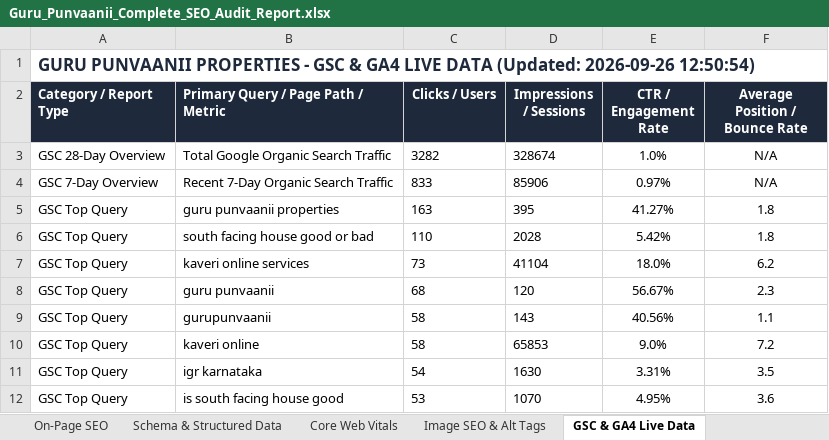
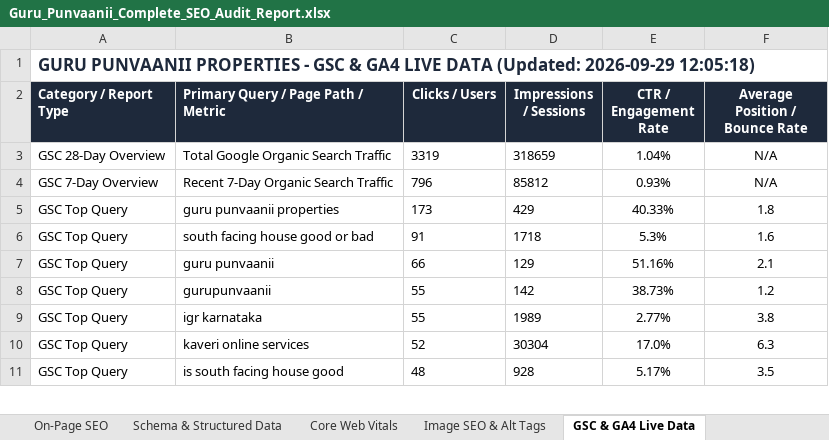
Before and after one commit to sachinlawaniya/seo, an Excel workbook: Guru_Punvaanii_Complete_SEO_Audit_Report.xlsx, sheet GSC & GA4 Live Data, drawn as a sheet; only a part is shown; values as stored, in another font and other column widths than the file's, no borders; removed rows and columns are numbered as before the commit, all else as after; the diff covers the shown part only; the diff names each change by its address in the sheet, - before the commit and + after, or states it on an @@ line.

Commit message:
report update

```diff
--- a/Guru_Punvaanii_Complete_SEO_Audit_Report.xlsx (sheet GSC & GA4 Live Data)
+++ b/Guru_Punvaanii_Complete_SEO_Audit_Report.xlsx (sheet GSC & GA4 Live Data)
-A1 (Category / Report Type): …DATA (Updated: 2026-09-26 12:50:54)
+A1 (Category / Report Type): …DATA (Updated: 2026-09-29 12:05:18)
-C3 (Clicks / Users): 3282
+C3 (Clicks / Users): 3319
-D3 (Impressions / Sessions): 328674
+D3 (Impressions / Sessions): 318659
-E3 (CTR / Engagement Rate): 1.0%
+E3 (CTR / Engagement Rate): 1.04%
-C4 (Clicks / Users): 833
+C4 (Clicks / Users): 796
-D4 (Impressions / Sessions): 85906
+D4 (Impressions / Sessions): 85812
-E4 (CTR / Engagement Rate): 0.97%
+E4 (CTR / Engagement Rate): 0.93%
-C5 (Clicks / Users): 163
+C5 (Clicks / Users): 173
-D5 (Impressions / Sessions): 395
+D5 (Impressions / Sessions): 429
-E5 (CTR / Engagement Rate): 41.27%
+E5 (CTR / Engagement Rate): 40.33%
-C6 (Clicks / Users): 110
+C6 (Clicks / Users): 91
-D6 (Impressions / Sessions): 2028
+D6 (Impressions / Sessions): 1718
-E6 (CTR / Engagement Rate): 5.42%
+E6 (CTR / Engagement Rate): 5.3%
-F6 (Average Position / Bounce Rate): 1.8
+F6 (Average Position / Bounce Rate): 1.6
-row 7: GSC Top Query | kaveri online services | 73 | 41104 | 18.0% | 6.2
-C7 (Clicks / Users): 68
+C7 (Clicks / Users): 66
-D7 (Impressions / Sessions): 120
+D7 (Impressions / Sessions): 129
-E7 (CTR / Engagement Rate): 56.67%
+E7 (CTR / Engagement Rate): 51.16%
-F7 (Average Position / Bounce Rate): 2.3
+F7 (Average Position / Bounce Rate): 2.1
-C8 (Clicks / Users): 58
+C8 (Clicks / Users): 55
-D8 (Impressions / Sessions): 143
+D8 (Impressions / Sessions): 142
-E8 (CTR / Engagement Rate): 40.56%
+E8 (CTR / Engagement Rate): 38.73%
-F8 (Average Position / Bounce Rate): 1.1
+F8 (Average Position / Bounce Rate): 1.2
-row 10: GSC Top Query | kaveri online | 58 | 65853 | 9.0% | 7.2
-C9 (Clicks / Users): 54
+C9 (Clicks / Users): 55
-D9 (Impressions / Sessions): 1630
+D9 (Impressions / Sessions): 1989
-E9 (CTR / Engagement Rate): 3.31%
+E9 (CTR / Engagement Rate): 2.77%
-F9 (Average Position / Bounce Rate): 3.5
+F9 (Average Position / Bounce Rate): 3.8
+row 10: GSC Top Query | kaveri online services | 52 | 30304 | 17.0% | 6.3
-C11 (Clicks / Users): 53
+C11 (Clicks / Users): 48
-D11 (Impressions / Sessions): 1070
+D11 (Impressions / Sessions): 928
-E11 (CTR / Engagement Rate): 4.95%
+E11 (CTR / Engagement Rate): 5.17%
-F11 (Average Position / Bounce Rate): 3.6
+F11 (Average Position / Bounce Rate): 3.5
```
Also changed, not shown: 16 added rows, 15 removed rows and 68 edited cells elsewhere in this sheet, sheet Executive Summary, sheet 30-Day Action Plan, sheet Weekly Performance Tracking, sheet Image SEO & Alt Tags, sheet Core Web Vitals, sheet Schema & Structured Data, 2 more sheets, 12 other files.
